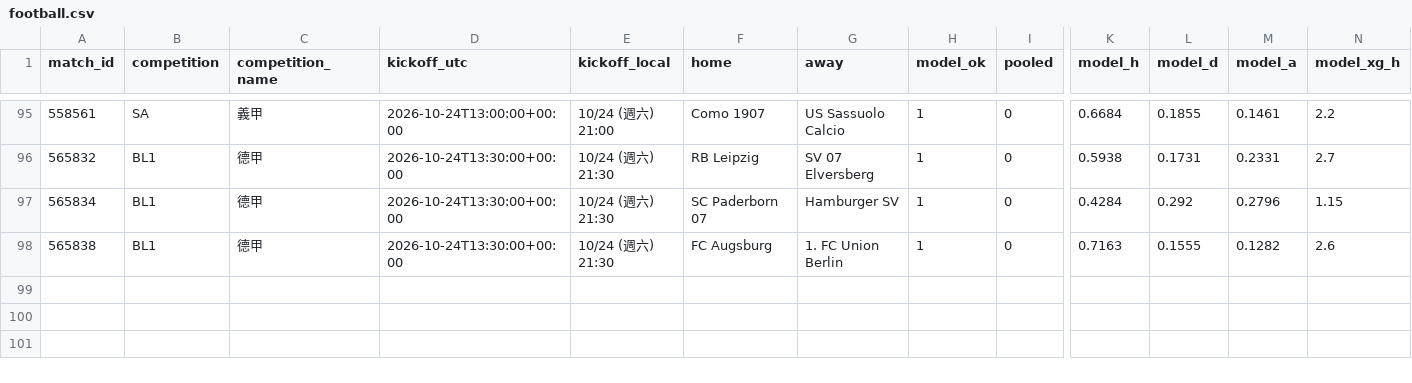
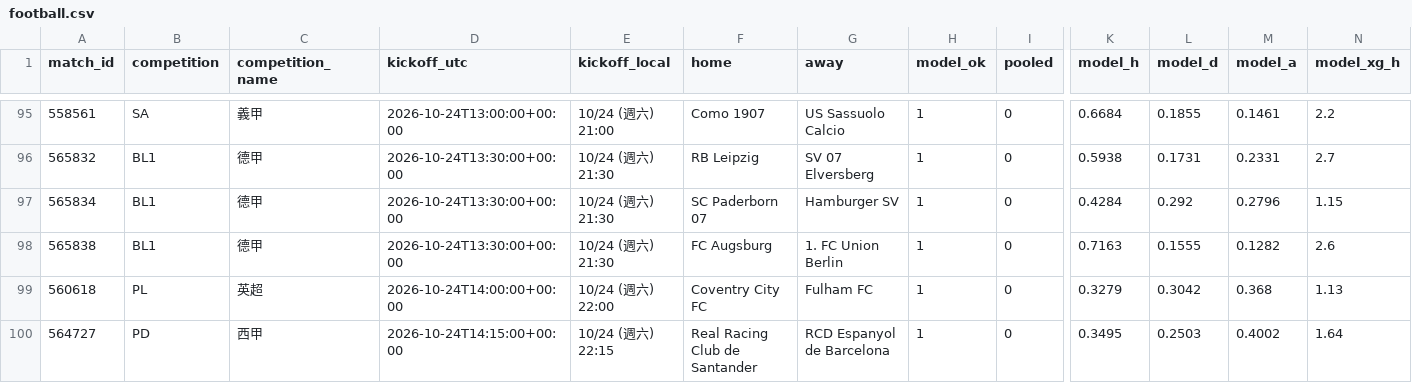
Before and after one commit to panchiyu1-cloud/sports-analyzer, a CSV file: data/reviews/football.csv, drawn as a sheet; only a part is shown, gaps mark what is left out; rows hold the shown columns only; the diff names each change by its address in the sheet, - before the commit and + after, or states it on an @@ line.

```diff
--- a/data/reviews/football.csv
+++ b/data/reviews/football.csv
+row 99: 560618 | PL | 英超 | 2026-10-24T14:00:00+00:00 | 10/24 (週六) 22:00 | Coventry City FC | Fulham FC | 1 | 0 | 0.3279 | 0.3042 | 0.368 | 1.13
+row 100: 564727 | PD | 西甲 | 2026-10-24T14:15:00+00:00 | 10/24 (週六) 22:15 | Real Racing Club de Santander | RCD Espanyol de Barcelona | 1 | 0 | 0.3495 | 0.2503 | 0.4002 | 1.64
```
Also changed, not shown: data/moves/2026-10.csv, 12 other files.
